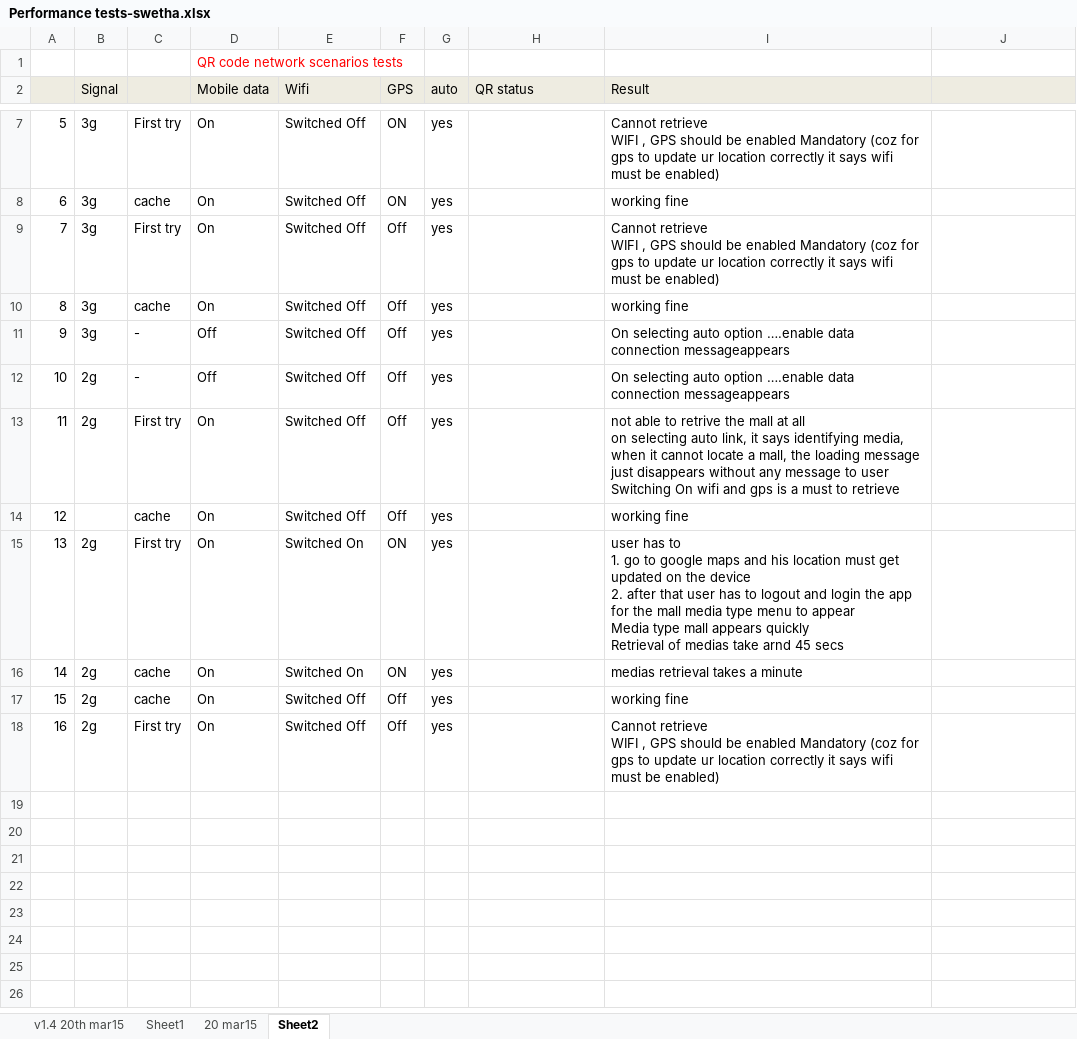
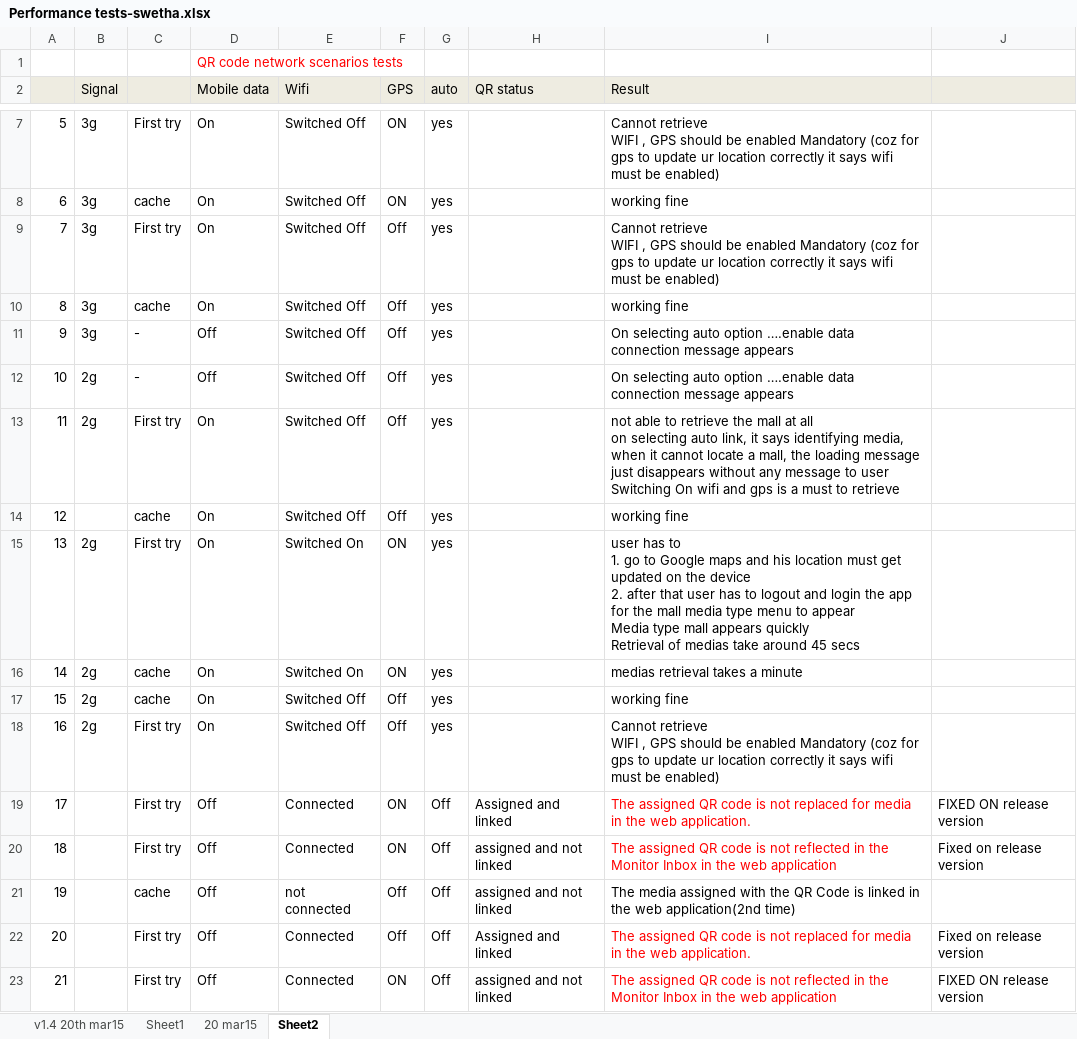
Before and after one commit to Snapooh/TESTING, an Excel workbook: MMS/Test Cases/Monitor app/Performance tests-swetha.xlsx, sheet Sheet2, drawn as a sheet; only a part is shown, gaps mark what is left out; values as stored, in another font and other column widths than the file's, no borders; ↵ is a line break in a cell; the diff covers the shown part only; the diff names each change by its address in the sheet, - before the commit and + after, or states it on an @@ line.

```diff
--- a/MMS/Test Cases/Monitor app/Performance tests-swetha.xlsx (sheet Sheet2)
+++ b/MMS/Test Cases/Monitor app/Performance tests-swetha.xlsx (sheet Sheet2)
-I11:I12 (Result): …data connection messageappears
+I11:I12 (Result): …data connection message appears
-I13 (Result): …able to retrive the mall…
+I13 (Result): …able to retrieve the mall…
-I15 (Result): …go to google maps and his location must get updated on the device ↵ 2. after that user has to logout and login the app for the mall media type menu to appear ↵ Media type mall appears quickly ↵ Retrieval of medias take arnd 45 secs
+I15 (Result): …go to Google maps and his location must get updated on the device ↵ 2. after that user has to logout and login the app for the mall media type menu to appear ↵ Media type mall appears quickly ↵ Retrieval of medias take around 45 secs
+row 19: 17 |  | First try | Off | Connected | ON | Off | Assigned and linked | The assigned QR code is not replaced for media in the web application. | FIXED ON release version
+row 20: 18 |  | First try | Off | Connected | ON | Off | assigned and not linked | The assigned QR code is not reflected in the Monitor Inbox in the web application | Fixed on release version
+row 21: 19 |  | cache | Off | not connected | Off | Off | assigned and not linked | The media assigned with the QR Code is linked in the web application(2nd time)
+row 22: 20 |  | First try | Off | Connected | Off | Off | Assigned and linked | The assigned QR code is not replaced for media in the web application. | Fixed on release version
+row 23: 21 |  | First try | Off | Connected | ON | Off | assigned and not linked | The assigned QR code is not reflected in the Monitor Inbox in the web application | FIXED ON release version
```
Also changed, not shown: 15 added rows and 3 edited cells elsewhere in this sheet.
